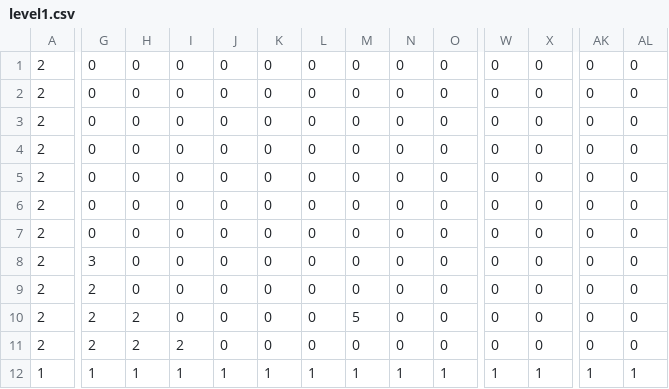
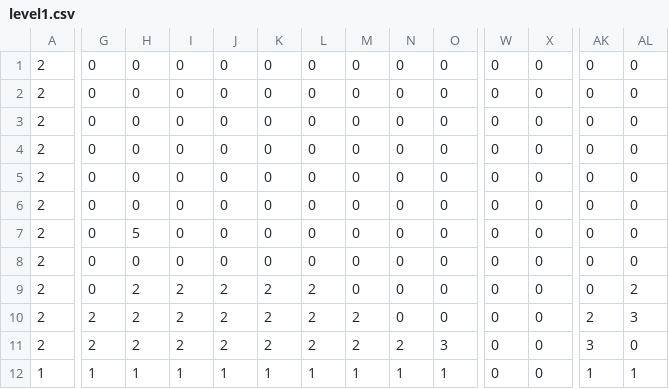
Before and after one commit to TheWalrus368/SuperCoolSpaceRobotOnMarsVSAliensAlsoOnMars, a CSV file: main/data/level1.csv, drawn as a sheet; only a part is shown, gaps mark what is left out; removed rows and columns are numbered as before the commit, all else as after; rows hold the shown columns only; the diff covers the shown part only; the diff names each change by its address in the sheet, - before the commit and + after, or states it on an @@ line.

Commit message:
Add files via upload
Game is almost done. Just need to add final level and comments

```diff
--- a/main/data/level1.csv
+++ b/main/data/level1.csv
+row 7: 2 | 0 | 5 | 0 | 0 | 0 | 0 | 0 | 0 | 0 | 0 | 0 | 0 | 0
-G9: 3
+G9: 0
-H9:H10: 0
+H9:H10: 2
-I9:I11: 0
+I9:I11: 2
-J9:J11: 0
+J9:J11: 2
-K9:K11: 0
+K9:K11: 2
-L9:L11: 0
+L9:L11: 2
-AL9: 0
+AL9: 2
-M10: 0
+M10: 2
-AK10: 0
+AK10: 2
-AL10: 0
+AL10: 3
-M11: 5
+M11: 2
-N11: 0
+N11: 2
-O11: 0
+O11: 3
-AK11: 0
+AK11: 3
-row 11: 2 | 2 | 2 | 2 | 0 | 0 | 0 | 0 | 0 | 0 | 0 | 0 | 0 | 0
-W12: 1
+W12: 0
-X12: 1
+X12: 0
```
Also changed, not shown: 6 edited cells elsewhere in this file, 3 other files.
